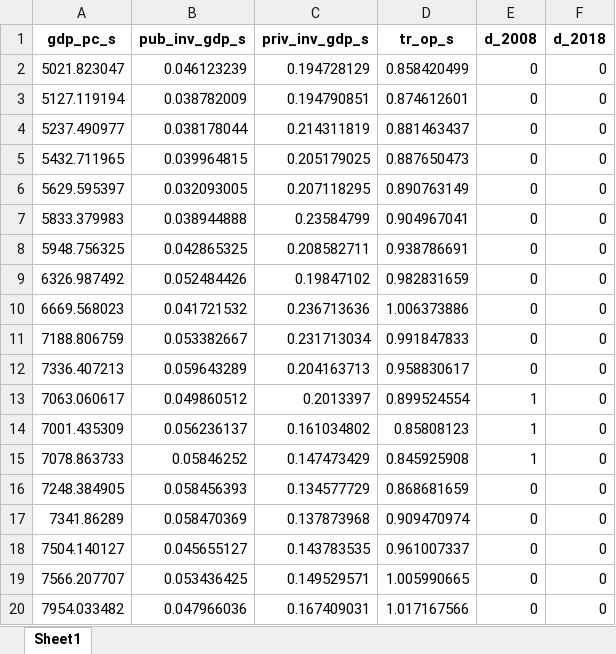
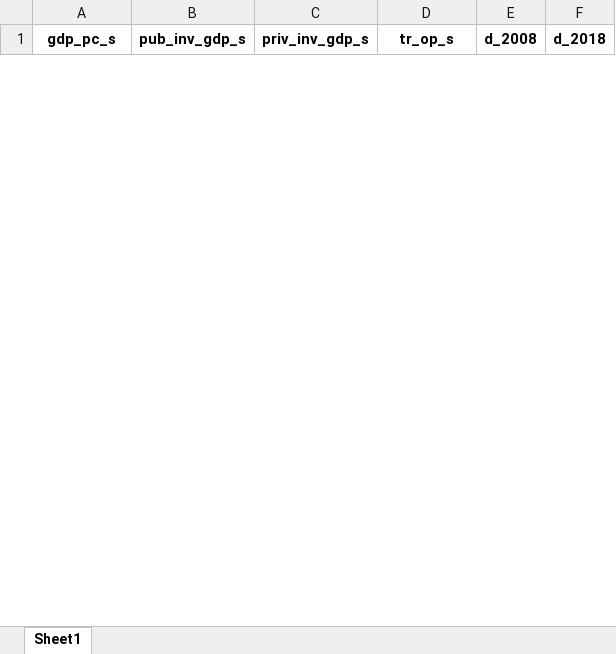
Before and after one commit to aocanalesg/govsize_2023, an Excel workbook: dofiles/df_modelo2.xlsx, sheet Sheet1, drawn as a sheet; only a part is shown; values as stored, in another font and other column widths than the file's, no borders; removed rows and columns are numbered as before the commit, all else as after; the diff covers the shown part only; the diff names each change by its address in the sheet, - before the commit and + after, or states it on an @@ line.

```diff
--- a/dofiles/df_modelo2.xlsx (sheet Sheet1)
+++ b/dofiles/df_modelo2.xlsx (sheet Sheet1)
-row 2: 5021.823047 | 0.046123239 | 0.194728129 | 0.858420499 | 0 | 0
-row 3: 5127.119194 | 0.038782009 | 0.194790851 | 0.874612601 | 0 | 0
-row 4: 5237.490977 | 0.038178044 | 0.214311819 | 0.881463437 | 0 | 0
-row 5: 5432.711965 | 0.039964815 | 0.205179025 | 0.887650473 | 0 | 0
-row 6: 5629.595397 | 0.032093005 | 0.207118295 | 0.890763149 | 0 | 0
-row 7: 5833.379983 | 0.038944888 | 0.23584799 | 0.904967041 | 0 | 0
-row 8: 5948.756325 | 0.042865325 | 0.208582711 | 0.938786691 | 0 | 0
-row 9: 6326.987492 | 0.052484426 | 0.19847102 | 0.982831659 | 0 | 0
-row 10: 6669.568023 | 0.041721532 | 0.236713636 | 1.006373886 | 0 | 0
-row 11: 7188.806759 | 0.053382667 | 0.231713034 | 0.991847833 | 0 | 0
-row 12: 7336.407213 | 0.059643289 | 0.204163713 | 0.958830617 | 0 | 0
-row 13: 7063.060617 | 0.049860512 | 0.2013397 | 0.899524554 | 1 | 0
-row 14: 7001.435309 | 0.056236137 | 0.161034802 | 0.85808123 | 1 | 0
-row 15: 7078.863733 | 0.05846252 | 0.147473429 | 0.845925908 | 1 | 0
-row 16: 7248.384905 | 0.058456393 | 0.134577729 | 0.868681659 | 0 | 0
-row 17: 7341.86289 | 0.058470369 | 0.137873968 | 0.909470974 | 0 | 0
-row 18: 7504.140127 | 0.045655127 | 0.143783535 | 0.961007337 | 0 | 0
-row 19: 7566.207707 | 0.053436425 | 0.149529571 | 1.005990665 | 0 | 0
-row 20: 7954.033482 | 0.047966036 | 0.167409031 | 1.017167566 | 0 | 0
```
Also changed, not shown: 68 added rows and 45 removed rows elsewhere in this sheet, dofiles/df_modelo1.xlsx, dofiles/df_seas.xlsx, 18 other files.
